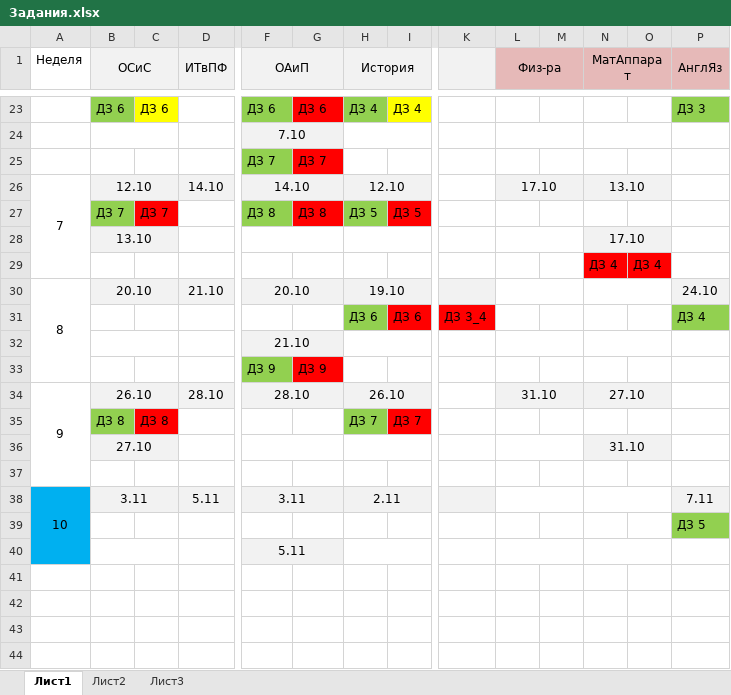
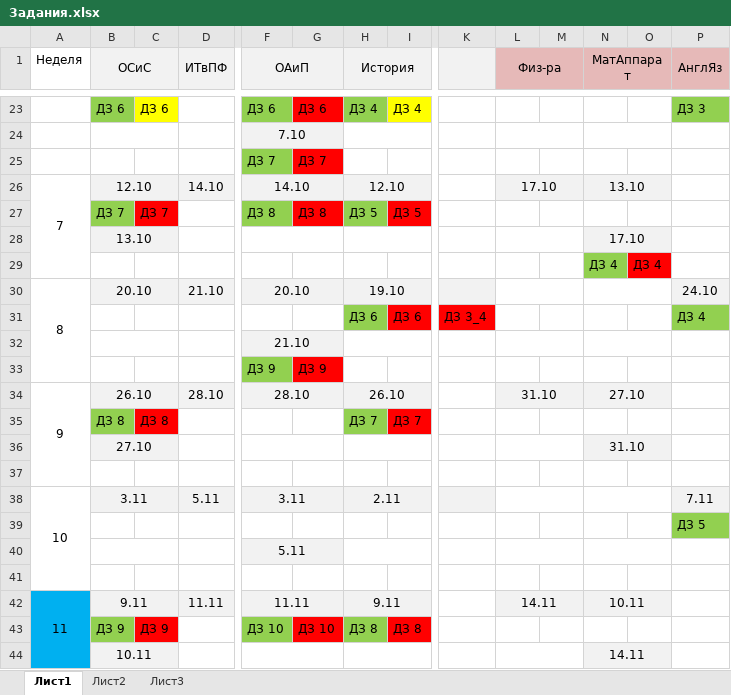
Before and after one commit to citerm/test, an Excel workbook: Задания.xlsx, sheet Лист1, drawn as a sheet; only a part is shown, gaps mark what is left out; values as stored, in another font and other column widths than the file's, no borders; rows hold the shown columns only; the diff names each change by its address in the sheet, - before the commit and + after, or states it on an @@ line.

Commit message:
матан 4 и задания 11ой недели + трекер

```diff
--- a/Задания.xlsx (sheet Лист1)
+++ b/Задания.xlsx (sheet Лист1)
-N29 fill: #FF0000
+N29 fill: #92D050
-A38:A40 fill: #00B0F0
+A38:A40 fill: none
+row 41: (empty)
+row 42: 11 | 9.11 |  | 11.11 | 11.11 |  | 9.11 |  |  | 14.11 |  | 10.11
+row 43:  | ДЗ 9 | ДЗ 9 |  | ДЗ 10 | ДЗ 10 | ДЗ 8 | ДЗ 8
+row 44:  | 10.11 |  |  |  |  |  |  |  |  |  | 14.11
```
Also changed, not shown: 7 other files.
